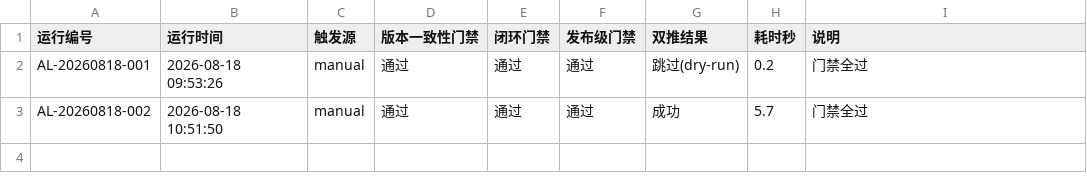
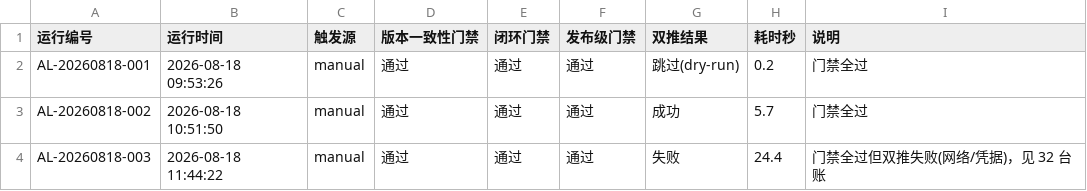
Before and after one commit to gogojaja/DevProjectTeamSkill, a CSV file: 台账/34_控制环执行记录.csv, drawn as a sheet; the diff names each change by its address in the sheet, - before the commit and + after, or states it on an @@ line.

Commit message:
chore(agent-loop): 控制环执行记录 AL-20260818-003

```diff
--- a/台账/34_控制环执行记录.csv
+++ b/台账/34_控制环执行记录.csv
+row 4: AL-20260818-003 | 2026-08-18 11:44:22 | manual | 通过 | 通过 | 通过 | 失败 | 24.4 | 门禁全过但双推失败(网络/凭据)，见 32 台账
```
